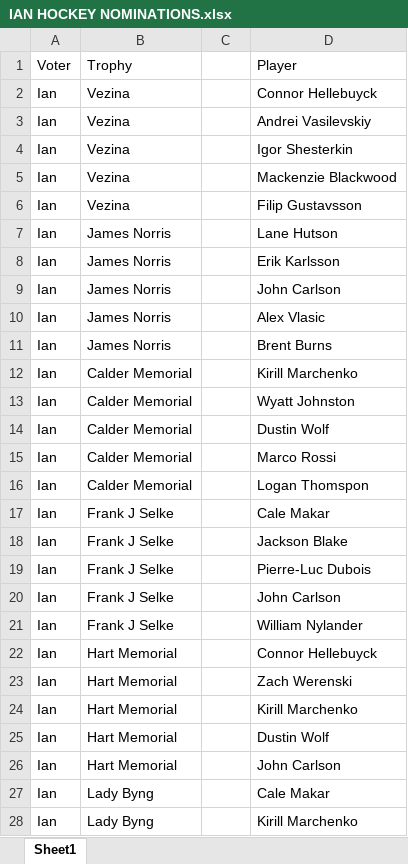
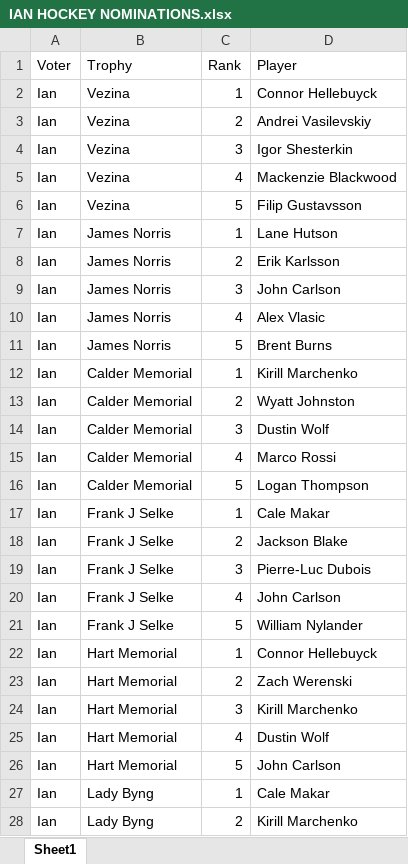
Before and after one commit to ProfessorPolymorphic/BCB520, an Excel workbook: posts/E4-NHLBallots/IAN HOCKEY NOMINATIONS.xlsx, sheet Sheet1, drawn as a sheet; only a part is shown; values as stored, in another font and other column widths than the file's, no borders; the diff covers the shown part only; the diff names each change by its address in the sheet, - before the commit and + after, or states it on an @@ line.

```diff
--- a/posts/E4-NHLBallots/IAN HOCKEY NOMINATIONS.xlsx (sheet Sheet1)
+++ b/posts/E4-NHLBallots/IAN HOCKEY NOMINATIONS.xlsx (sheet Sheet1)
-C1: (empty)
+C1: Rank
-C2 (Rank): (empty)
+C2 (Rank): 1
-C3 (Rank): (empty)
+C3 (Rank): 2
-C4 (Rank): (empty)
+C4 (Rank): 3
-C5 (Rank): (empty)
+C5 (Rank): 4
-C6 (Rank): (empty)
+C6 (Rank): 5
-C7 (Rank): (empty)
+C7 (Rank): 1
-C8 (Rank): (empty)
+C8 (Rank): 2
-C9 (Rank): (empty)
+C9 (Rank): 3
-C10 (Rank): (empty)
+C10 (Rank): 4
-C11 (Rank): (empty)
+C11 (Rank): 5
-C12 (Rank): (empty)
+C12 (Rank): 1
-C13 (Rank): (empty)
+C13 (Rank): 2
-C14 (Rank): (empty)
+C14 (Rank): 3
-C15 (Rank): (empty)
+C15 (Rank): 4
-C16 (Rank): (empty)
+C16 (Rank): 5
-D16 (Player): Logan Thomspon
+D16 (Player): Logan Thompson
-C17 (Rank): (empty)
+C17 (Rank): 1
-C18 (Rank): (empty)
+C18 (Rank): 2
-C19 (Rank): (empty)
+C19 (Rank): 3
-C20 (Rank): (empty)
+C20 (Rank): 4
-C21 (Rank): (empty)
+C21 (Rank): 5
-C22 (Rank): (empty)
+C22 (Rank): 1
-C23 (Rank): (empty)
+C23 (Rank): 2
-C24 (Rank): (empty)
+C24 (Rank): 3
-C25 (Rank): (empty)
+C25 (Rank): 4
-C26 (Rank): (empty)
+C26 (Rank): 5
-C27 (Rank): (empty)
+C27 (Rank): 1
-C28 (Rank): (empty)
+C28 (Rank): 2
```
Also changed, not shown: 3 edited cells elsewhere in this sheet, posts/E4-NHLBallots/NHL award ballot HT.xlsx, posts/E4-NHLBallots/NHL_Award_Ballet.xlsx, 54 other files.
